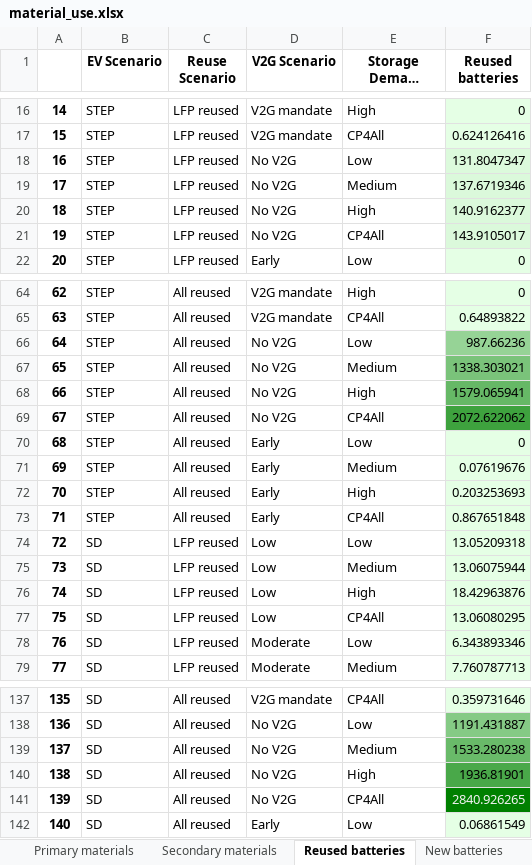
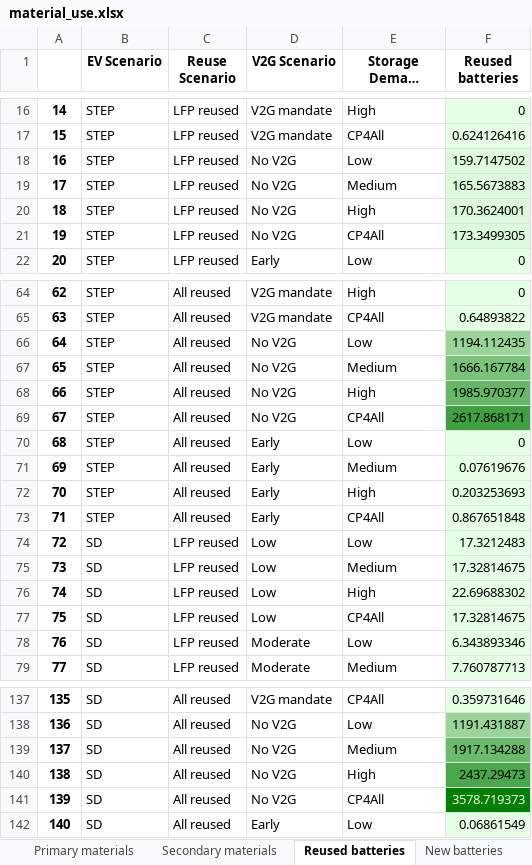
Before and after one commit to fernaag/V2G_in_EU, an Excel workbook: results/Manuscript/material_use.xlsx, sheet Reused batteries, drawn as a sheet; only a part is shown, gaps mark what is left out; long unchanged cells end in …; values as stored, in another font and other column widths than the file's, no borders; the diff covers the shown part only; the diff names each change by its address in the sheet, - before the commit and + after, or states it on an @@ line.

```diff
--- a/results/Manuscript/material_use.xlsx (sheet Reused batteries)
+++ b/results/Manuscript/material_use.xlsx (sheet Reused batteries)
-F18 (Reused batteries): 131.8047347
+F18 (Reused batteries): 159.7147502
-F19 (Reused batteries): 137.6719346
+F19 (Reused batteries): 165.5673883
-F20 (Reused batteries): 140.9162377
+F20 (Reused batteries): 170.3624001
-F21 (Reused batteries): 143.9105017
+F21 (Reused batteries): 173.3499305
-F66 (Reused batteries): 987.66236
+F66 (Reused batteries): 1194.112435
-F67 (Reused batteries): 1338.303021
+F67 (Reused batteries): 1666.167784
-F68 (Reused batteries): 1579.065941
+F68 (Reused batteries): 1985.970377
-F69 (Reused batteries): 2072.622062
+F69 (Reused batteries): 2617.868171
-F74 (Reused batteries): 13.05209318
+F74 (Reused batteries): 17.3212483
-F75 (Reused batteries): 13.06075944
+F75 (Reused batteries): 17.32814675
-F76 (Reused batteries): 18.42963876
+F76 (Reused batteries): 22.69688302
-F77 (Reused batteries): 13.06080295
+F77 (Reused batteries): 17.32814675
-F139 (Reused batteries): 1533.280238
+F139 (Reused batteries): 1917.134288
-F140 (Reused batteries): 1936.81901
+F140 (Reused batteries): 2437.29473
-F141 (Reused batteries): 2840.926265
+F141 (Reused batteries): 3578.719373
```
Also changed, not shown: 2 edited cells elsewhere in this sheet, sheet Primary materials, sheet Secondary materials, sheet New batteries, 5 other files.
